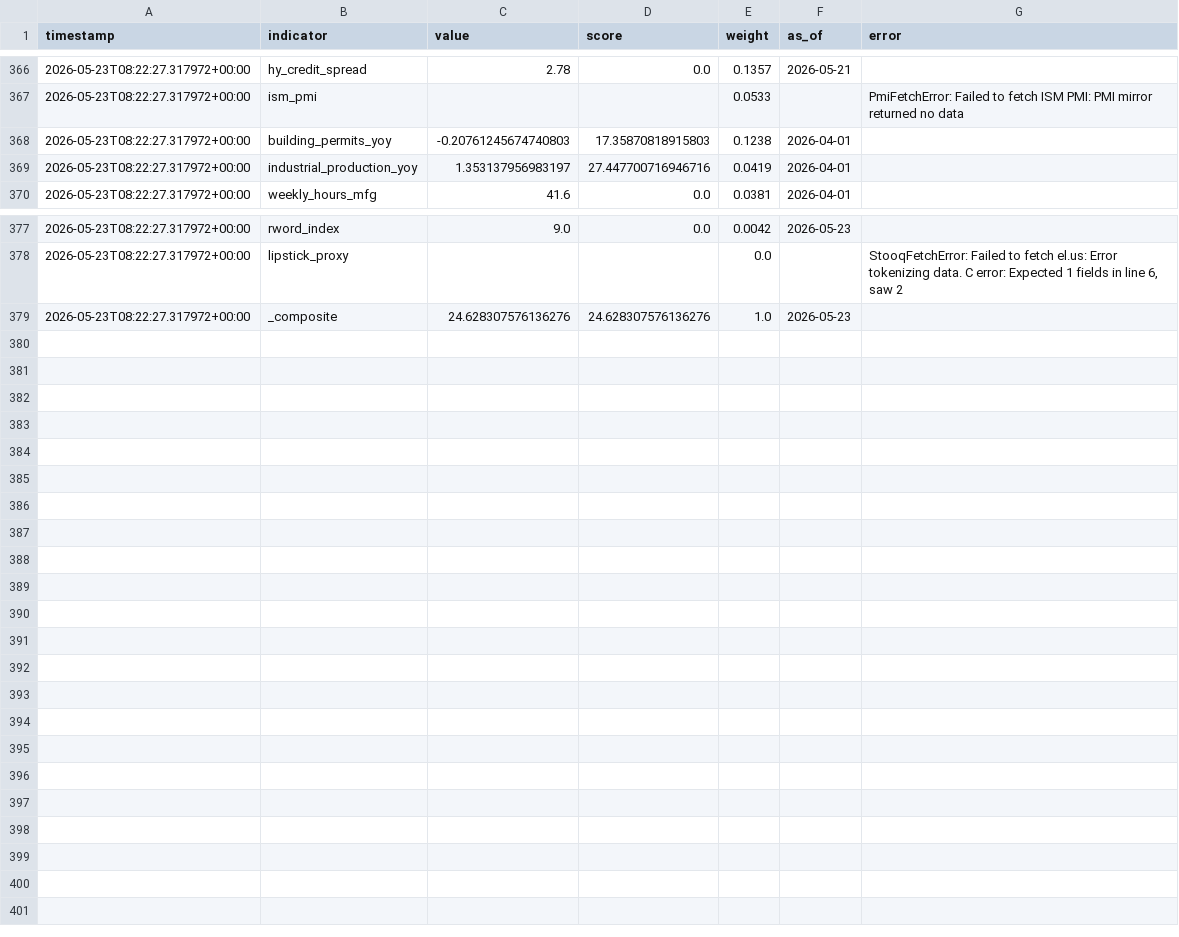
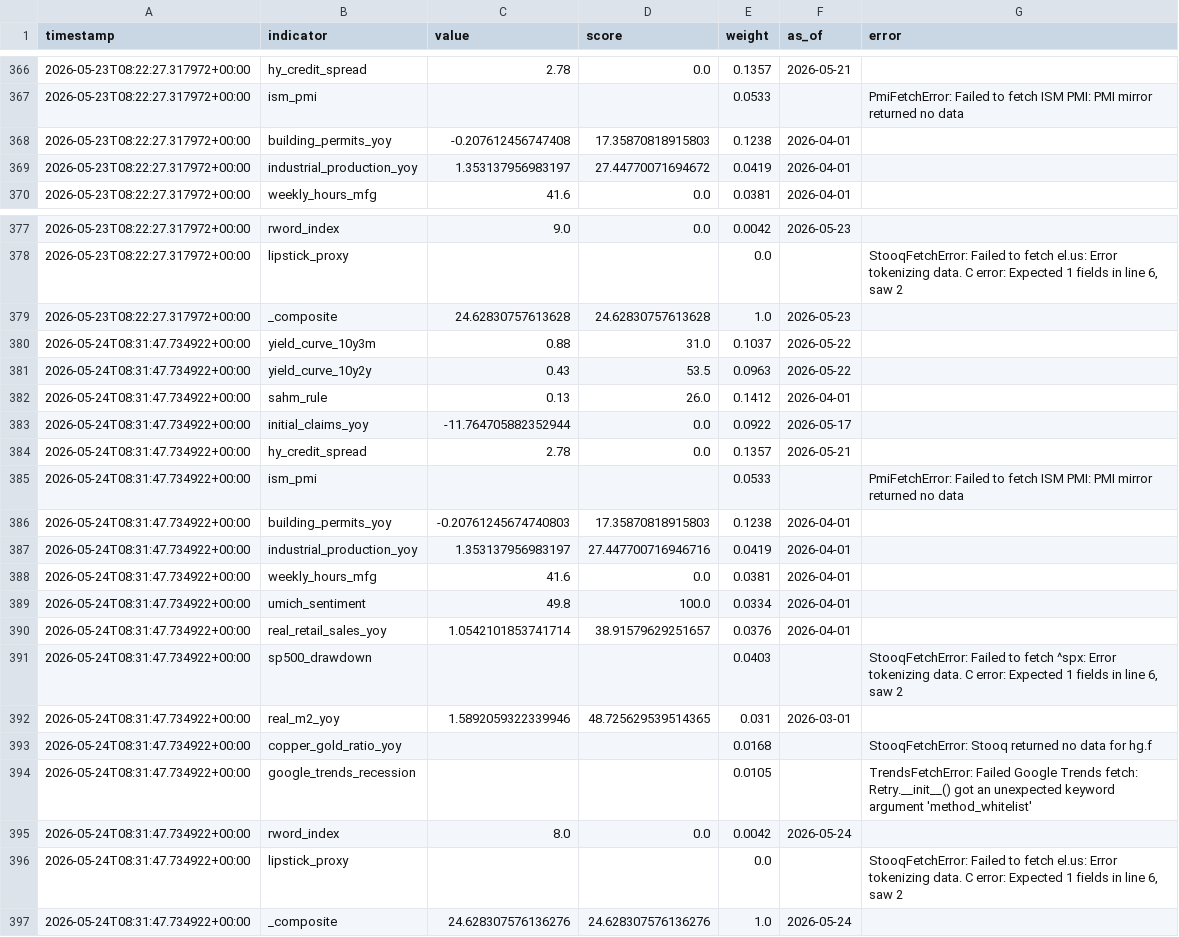
Before and after one commit to ipsitabasu/recession-indicator, a CSV file: data/history.csv, drawn as a sheet; only a part is shown, gaps mark what is left out.

Commit message:
data: daily refresh

```diff
--- a/data/history.csv
+++ b/data/history.csv
@@ -405,4 +405,4 @@ timestamp,indicator,value,score,weight,as_of,error
 2026-05-23T08:22:27.317972+00:00,ism_pmi,,,0.0533,,PmiFetchError: Failed to fetch ISM PMI: PMI mirror returned no data
-2026-05-23T08:22:27.317972+00:00,building_permits_yoy,-0.20761245674740803,17.35870818915803,0.1238,2026-04-01,
-2026-05-23T08:22:27.317972+00:00,industrial_production_yoy,1.353137956983197,27.447700716946716,0.0419,2026-04-01,
+2026-05-23T08:22:27.317972+00:00,building_permits_yoy,-0.207612456747408,17.35870818915803,0.1238,2026-04-01,
+2026-05-23T08:22:27.317972+00:00,industrial_production_yoy,1.353137956983197,27.44770071694672,0.0419,2026-04-01,
 2026-05-23T08:22:27.317972+00:00,weekly_hours_mfg,41.6,0.0,0.0381,2026-04-01,
@@ -418,2 +418,22 @@ timestamp,indicator,value,score,weight,as_of,error
 "
-2026-05-23T08:22:27.317972+00:00,_composite,24.628307576136276,24.628307576136276,1.0,2026-05-23,
+2026-05-23T08:22:27.317972+00:00,_composite,24.62830757613628,24.62830757613628,1.0,2026-05-23,
+2026-05-24T08:31:47.734922+00:00,yield_curve_10y3m,0.88,31.0,0.1037,2026-05-22,
+2026-05-24T08:31:47.734922+00:00,yield_curve_10y2y,0.43,53.5,0.0963,2026-05-22,
+2026-05-24T08:31:47.734922+00:00,sahm_rule,0.13,26.0,0.1412,2026-04-01,
+2026-05-24T08:31:47.734922+00:00,initial_claims_yoy,-11.764705882352944,0.0,0.0922,2026-05-17,
+2026-05-24T08:31:47.734922+00:00,hy_credit_spread,2.78,0.0,0.1357,2026-05-21,
+2026-05-24T08:31:47.734922+00:00,ism_pmi,,,0.0533,,PmiFetchError: Failed to fetch ISM PMI: PMI mirror returned no data
+2026-05-24T08:31:47.734922+00:00,building_permits_yoy,-0.20761245674740803,17.35870818915803,0.1238,2026-04-01,
+2026-05-24T08:31:47.734922+00:00,industrial_production_yoy,1.353137956983197,27.447700716946716,0.0419,2026-04-01,
+2026-05-24T08:31:47.734922+00:00,weekly_hours_mfg,41.6,0.0,0.0381,2026-04-01,
+2026-05-24T08:31:47.734922+00:00,umich_sentiment,49.8,100.0,0.0334,2026-04-01,
+2026-05-24T08:31:47.734922+00:00,real_retail_sales_yoy,1.0542101853741714,38.91579629251657,0.0376,2026-04-01,
+2026-05-24T08:31:47.734922+00:00,sp500_drawdown,,,0.0403,,"StooqFetchError: Failed to fetch ^spx: Error tokenizing data. C error: Expected 1 fields in line 6, saw 2
+"
+2026-05-24T08:31:47.734922+00:00,real_m2_yoy,1.5892059322339946,48.725629539514365,0.031,2026-03-01,
+2026-05-24T08:31:47.734922+00:00,copper_gold_ratio_yoy,,,0.0168,,StooqFetchError: Stooq returned no data for hg.f
+2026-05-24T08:31:47.734922+00:00,google_trends_recession,,,0.0105,,TrendsFetchError: Failed Google Trends fetch: Retry.__init__() got an unexpected keyword argument 'method_whitelist'
+2026-05-24T08:31:47.734922+00:00,rword_index,8.0,0.0,0.0042,2026-05-24,
+2026-05-24T08:31:47.734922+00:00,lipstick_proxy,,,0.0,,"StooqFetchError: Failed to fetch el.us: Error tokenizing data. C error: Expected 1 fields in line 6, saw 2
+"
+2026-05-24T08:31:47.734922+00:00,_composite,24.628307576136276,24.628307576136276,1.0,2026-05-24,
```
Also changed, not shown: 1 other file.
